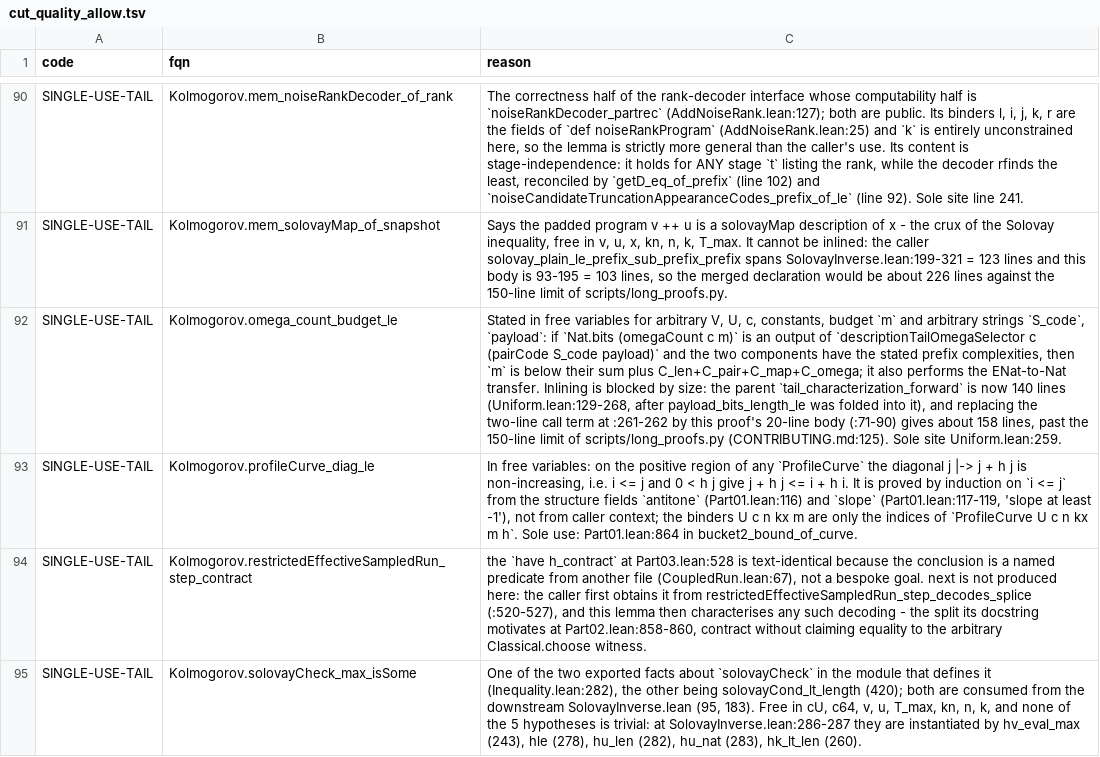
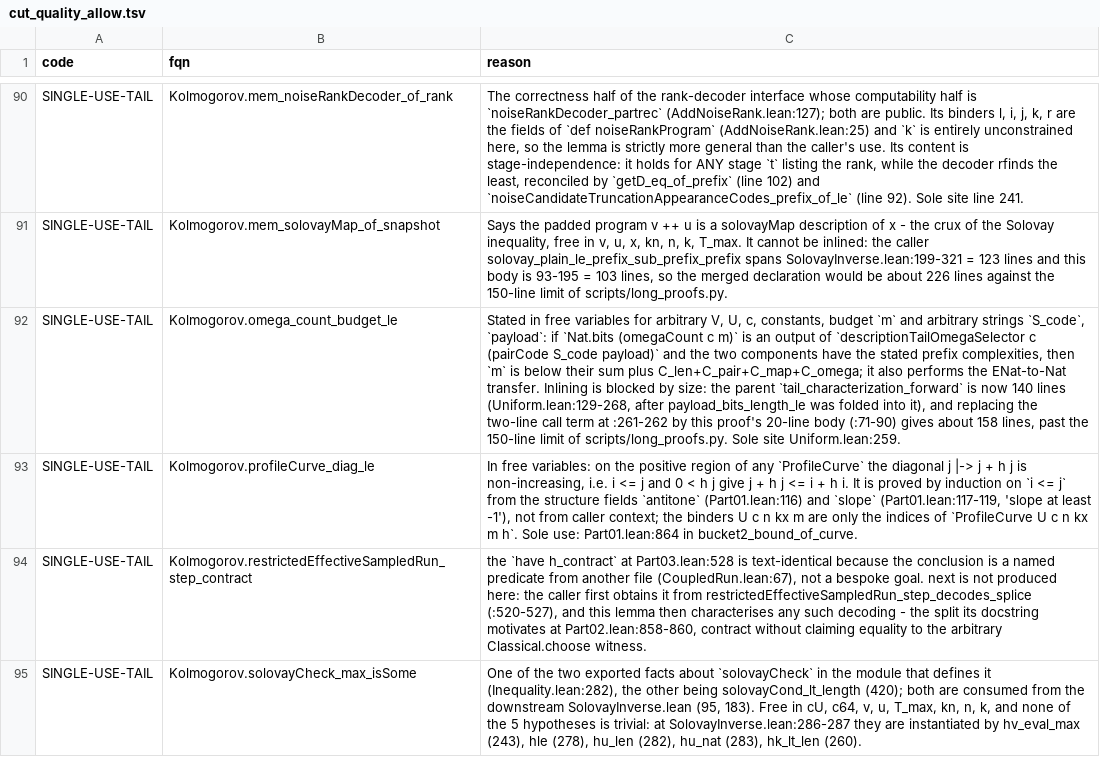
Before and after one commit to AlexeyMilovanov/kolmogorov-complexity-lean, a TSV file: docs/history/cut_quality_allow.tsv, drawn as a sheet; only a part is shown, gaps mark what is left out; the diff covers the shown part only; the diff names each change by its address in the sheet, - before the commit and + after, or states it on an @@ line.

```diff
--- a/docs/history/cut_quality_allow.tsv
+++ b/docs/history/cut_quality_allow.tsv
-C92 (reason): …limit of scripts/long_proofs.py (CONTRIBUTING.md:125). Sole site…
+C92 (reason): …limit of scripts/long_proofs.py. Sole site…
```
Also changed, not shown: 2 edited cells elsewhere in this file, 6 other files.
